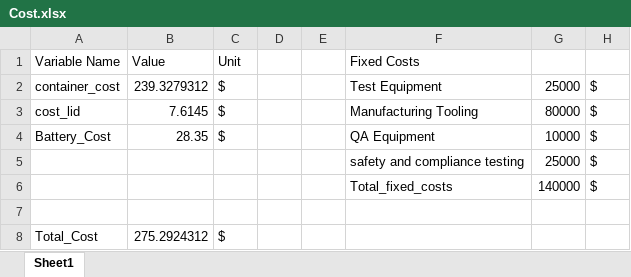
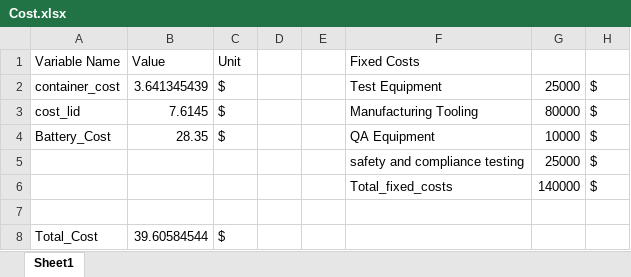
Before and after one commit to mbailey44/ASE6002PEK, an Excel workbook: Cost/Cost.xlsx, sheet Sheet1, drawn as a sheet; values as stored, in another font and other column widths than the file's, no borders; the diff names each change by its address in the sheet, - before the commit and + after, or states it on an @@ line.

```diff
--- a/Cost/Cost.xlsx (sheet Sheet1)
+++ b/Cost/Cost.xlsx (sheet Sheet1)
-B2 (Value): 239.3279312
+B2 (Value): 3.641345439
-B8 (Value): 275.2924312
+B8 (Value): 39.60584544
```
Also changed, not shown: Boils_per_Charge/Boils_per_Charge.xlsx, Q_Cool/Q_Cool.xlsx, 22 other files.
